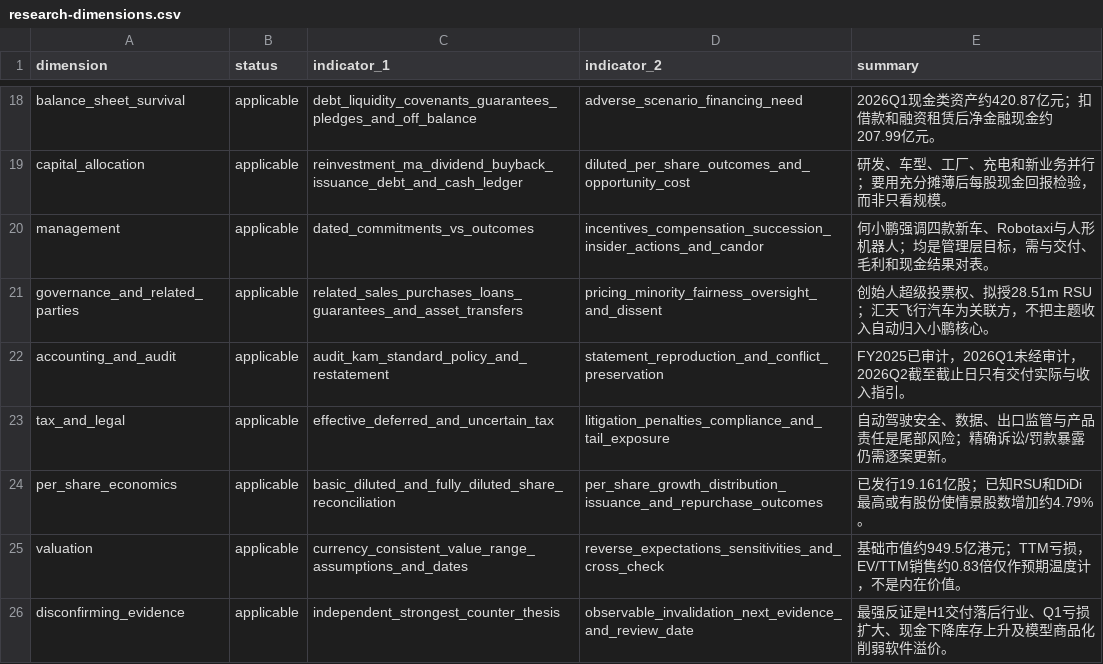
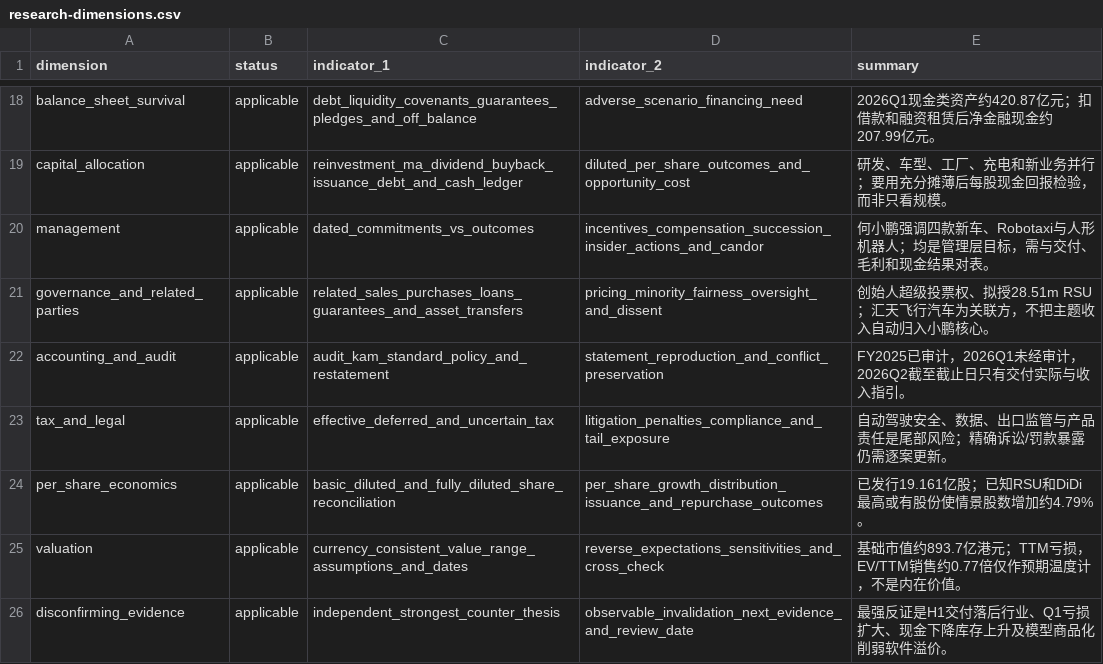
Before and after one commit to farmcan/buffett-munger-company-research, a CSV file: docs/xpeng-09868-hk/data/research-dimensions.csv, drawn as a sheet; only a part is shown, gaps mark what is left out.

```diff
--- a/docs/xpeng-09868-hk/data/research-dimensions.csv
+++ b/docs/xpeng-09868-hk/data/research-dimensions.csv
@@ -24,3 +24,3 @@ tax_and_legal,applicable,effective_deferred_and_uncertain_tax,litigation_penalti
 per_share_economics,applicable,basic_diluted_and_fully_diluted_share_reconciliation,per_share_growth_distribution_issuance_and_repurchase_outcomes,已发行19.161亿股；已知RSU和DiDi最高或有股份使情景股数增加约4.79%。
-valuation,applicable,currency_consistent_value_range_assumptions_and_dates,reverse_expectations_sensitivities_and_cross_check,基础市值约949.5亿港元；TTM亏损，EV/TTM销售约0.83倍仅作预期温度计，不是内在价值。
+valuation,applicable,currency_consistent_value_range_assumptions_and_dates,reverse_expectations_sensitivities_and_cross_check,基础市值约893.7亿港元；TTM亏损，EV/TTM销售约0.77倍仅作预期温度计，不是内在价值。
 disconfirming_evidence,applicable,independent_strongest_counter_thesis,observable_invalidation_next_evidence_and_review_date,最强反证是H1交付落后行业、Q1亏损扩大、现金下降库存上升及模型商品化削弱软件溢价。
```
Also changed, not shown: docs/xpeng-09868-hk/data/critical-evidence-locators.csv, docs/xpeng-09868-hk/data/event-price-reactions.csv, 17 other files.
